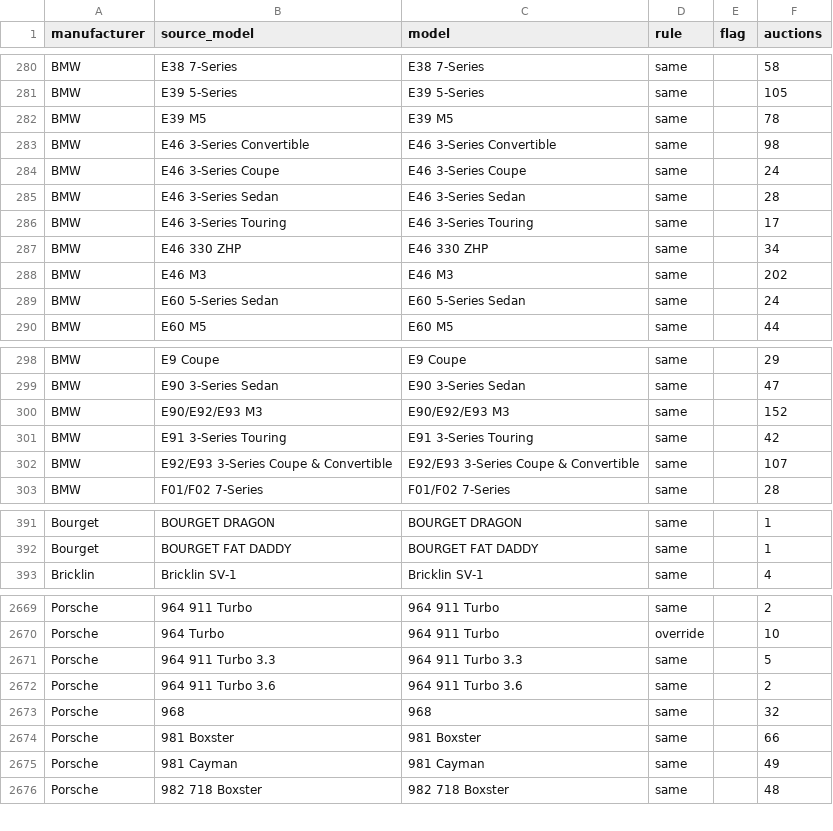
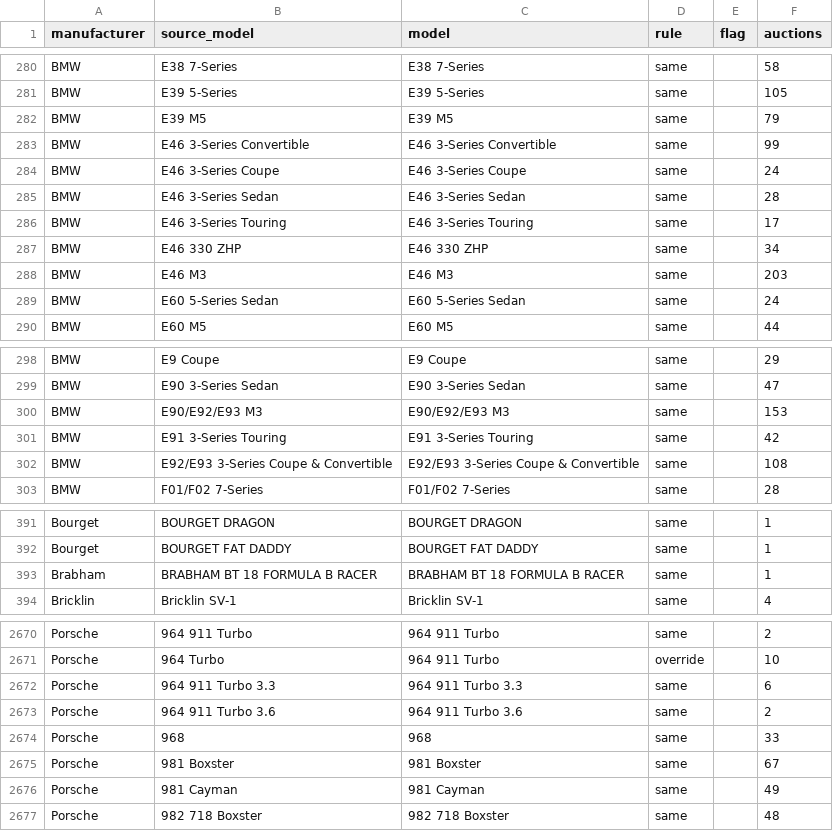
Before and after one commit to matte36s50/market-interest-score-app, a CSV file: data/models.csv, drawn as a sheet; only a part is shown, gaps mark what is left out; the diff covers the shown part only.

```diff
--- a/data/models.csv
+++ b/data/models.csv
@@ -281,4 +281,4 @@ BMW,E38 7-Series,E38 7-Series,same,,58
 BMW,E39 5-Series,E39 5-Series,same,,105
-BMW,E39 M5,E39 M5,same,,78
-BMW,E46 3-Series Convertible,E46 3-Series Convertible,same,,98
+BMW,E39 M5,E39 M5,same,,79
+BMW,E46 3-Series Convertible,E46 3-Series Convertible,same,,99
 BMW,E46 3-Series Coupe,E46 3-Series Coupe,same,,24
@@ -287,3 +287,3 @@ BMW,E46 3-Series Touring,E46 3-Series Touring,same,,17
 BMW,E46 330 ZHP,E46 330 ZHP,same,,34
-BMW,E46 M3,E46 M3,same,,202
+BMW,E46 M3,E46 M3,same,,203
 BMW,E60 5-Series Sedan,E60 5-Series Sedan,same,,24
@@ -299,5 +299,5 @@ BMW,E9 Coupe,E9 Coupe,same,,29
 BMW,E90 3-Series Sedan,E90 3-Series Sedan,same,,47
-BMW,E90/E92/E93 M3,E90/E92/E93 M3,same,,152
+BMW,E90/E92/E93 M3,E90/E92/E93 M3,same,,153
 BMW,E91 3-Series Touring,E91 3-Series Touring,same,,42
-BMW,E92/E93 3-Series Coupe & Convertible,E92/E93 3-Series Coupe & Convertible,same,,107
+BMW,E92/E93 3-Series Coupe & Convertible,E92/E93 3-Series Coupe & Convertible,same,,108
 BMW,F01/F02 7-Series,F01/F02 7-Series,same,,28
@@ -392,2 +392,3 @@ Bourget,BOURGET DRAGON,BOURGET DRAGON,same,,1
 Bourget,BOURGET FAT DADDY,BOURGET FAT DADDY,same,,1
+Brabham,BRABHAM BT 18 FORMULA B RACER,BRABHAM BT 18 FORMULA B RACER,same,,1
 Bricklin,Bricklin SV-1,Bricklin SV-1,same,,4
@@ -2670,6 +2671,6 @@ Porsche,964 911 Turbo,964 911 Turbo,same,,2
 Porsche,964 Turbo,964 911 Turbo,override,,10
-Porsche,964 911 Turbo 3.3,964 911 Turbo 3.3,same,,5
+Porsche,964 911 Turbo 3.3,964 911 Turbo 3.3,same,,6
 Porsche,964 911 Turbo 3.6,964 911 Turbo 3.6,same,,2
-Porsche,968,968,same,,32
-Porsche,981 Boxster,981 Boxster,same,,66
+Porsche,968,968,same,,33
+Porsche,981 Boxster,981 Boxster,same,,67
 Porsche,981 Cayman,981 Cayman,same,,49
```
Also changed, not shown: 47 edited cells elsewhere in this file, data/google_trends_state.csv, data/youtube_channels_state.csv, 3 other files.
